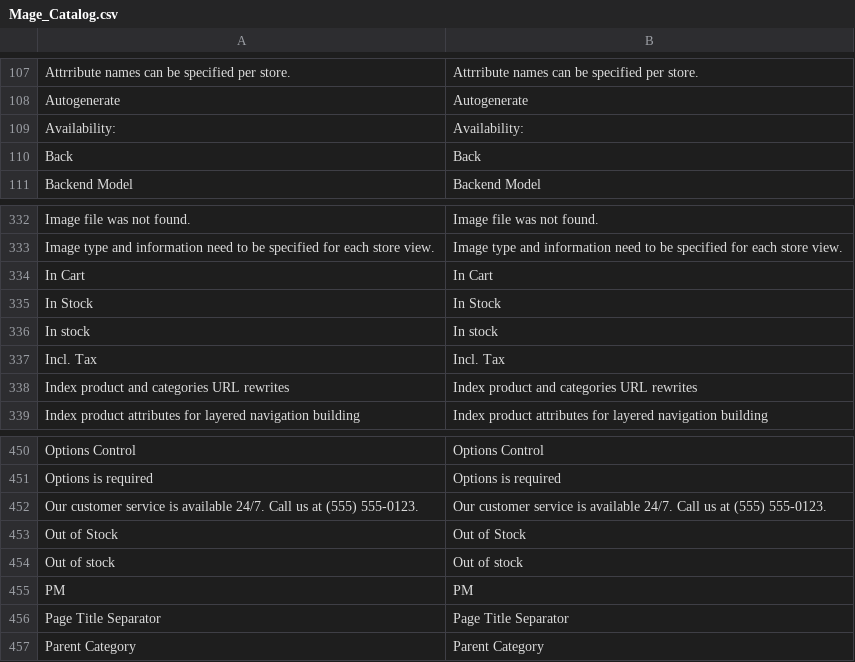
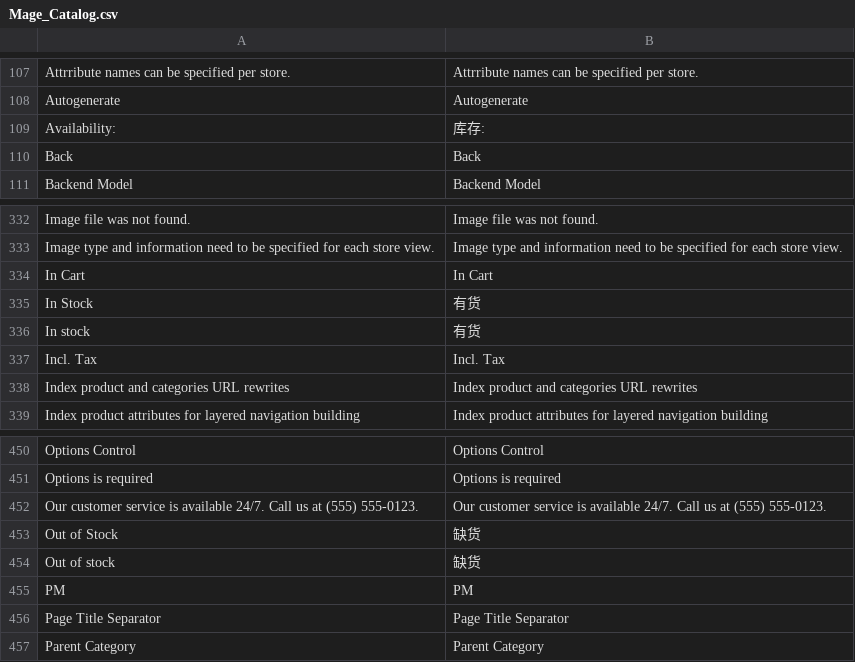
Before and after one commit to noyalin/spalding, a CSV file: app/locale/zh_CN/Mage_Catalog.csv, drawn as a sheet; only a part is shown, gaps mark what is left out.

```diff
--- a/app/locale/zh_CN/Mage_Catalog.csv
+++ b/app/locale/zh_CN/Mage_Catalog.csv
@@ -108,3 +108,3 @@
 "Autogenerate","Autogenerate"
-"Availability:","Availability:"
+"Availability:","库存:"
 "Back","Back"
@@ -334,4 +334,4 @@
 "In Cart","In Cart"
-"In Stock","In Stock"
-"In stock","In stock"
+"In Stock","有货"
+"In stock","有货"
 "Incl. Tax","Incl. Tax"
@@ -452,4 +452,4 @@
 "Our customer service is available 24/7. Call us at (555) 555-0123.","Our customer service is available 24/7. Call us at (555) 555-0123."
-"Out of Stock","Out of Stock"
-"Out of stock","Out of stock"
+"Out of Stock","缺货"
+"Out of stock","缺货"
 "PM","PM"
```
Also changed, not shown: app/locale/zh_CN/Mage_CatalogInventory.csv, 3 other files.
